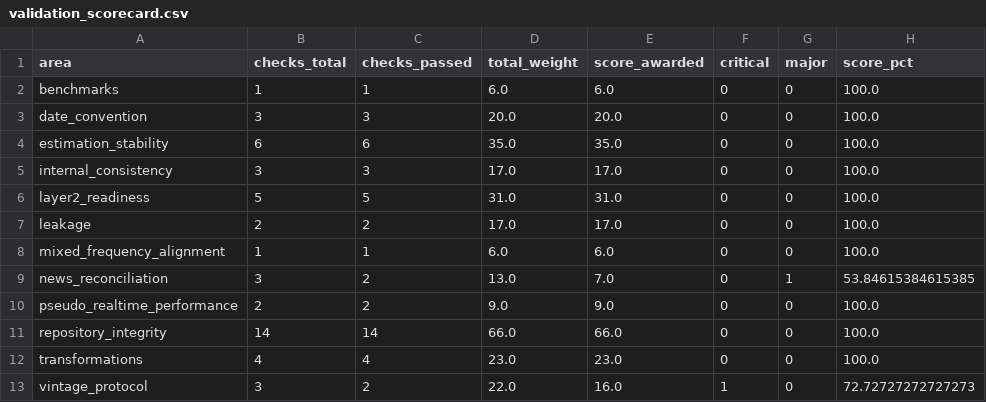
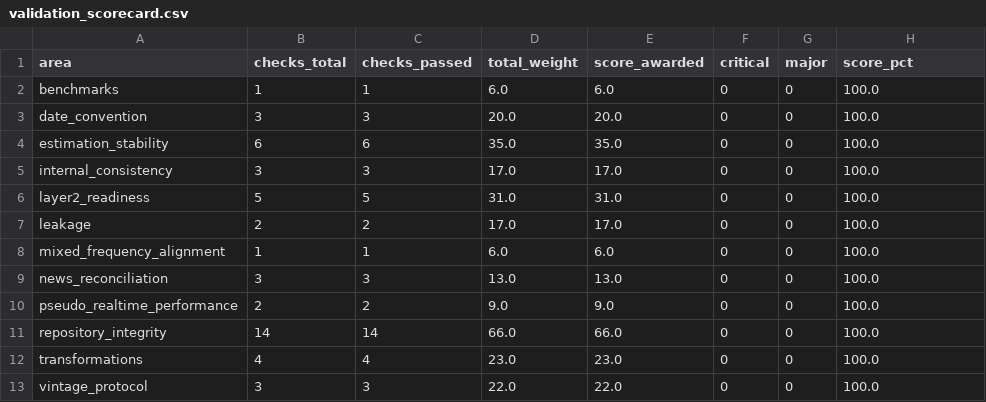
Before and after one commit to haminh109/Nowcasting-GDP-Growth, a CSV file: outputs/layer1_dfm/validation/validation_scorecard.csv, drawn as a sheet.

```diff
--- a/outputs/layer1_dfm/validation/validation_scorecard.csv
+++ b/outputs/layer1_dfm/validation/validation_scorecard.csv
@@ -8,3 +8,3 @@ leakage,2,2,17.0,17.0,0,0,100.0
 mixed_frequency_alignment,1,1,6.0,6.0,0,0,100.0
-news_reconciliation,3,2,13.0,7.0,0,1,53.84615384615385
+news_reconciliation,3,3,13.0,13.0,0,0,100.0
 pseudo_realtime_performance,2,2,9.0,9.0,0,0,100.0
@@ -12,2 +12,2 @@ repository_integrity,14,14,66.0,66.0,0,0,100.0
 transformations,4,4,23.0,23.0,0,0,100.0
-vintage_protocol,3,2,22.0,16.0,1,0,72.72727272727273
+vintage_protocol,3,3,22.0,22.0,0,0,100.0
```
Also changed, not shown: outputs/layer1_dfm/repository_catalog.csv, outputs/layer1_dfm/validation/layer2_feature_nonmissing_summary.csv, 11 other files.
